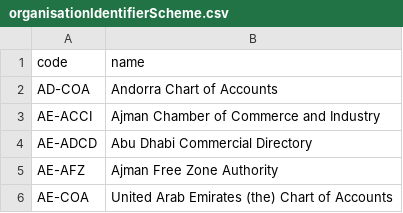
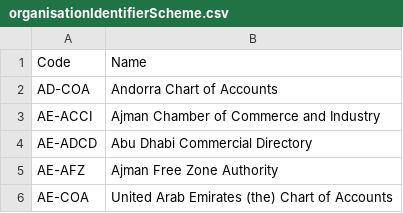
Before and after one commit to Open-Telecoms-Data/open-fibre-data-standard, a CSV file: codelists/open/organisationIdentifierScheme.csv, drawn as a sheet; only a part is shown; removed rows and columns are numbered as before the commit, all else as after; the diff names each change by its address in the sheet, - before the commit and + after, or states it on an @@ line.

```diff
--- a/codelists/open/organisationIdentifierScheme.csv
+++ b/codelists/open/organisationIdentifierScheme.csv
-row 1: code | name
+row 1: Code | Name
```
Also changed, not shown: codelists/open/linkRelationType.csv, codelists/open/nodeType.csv, 33 other files.
